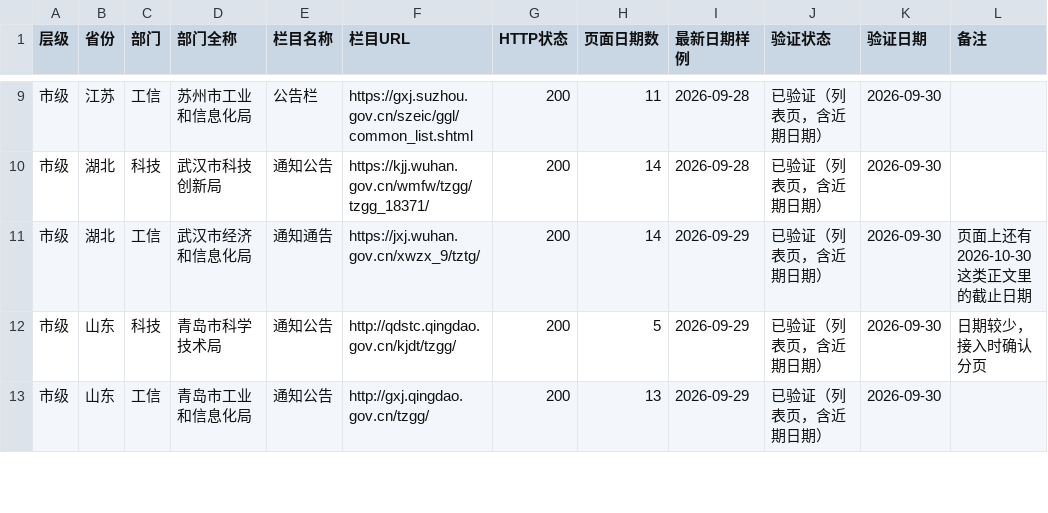
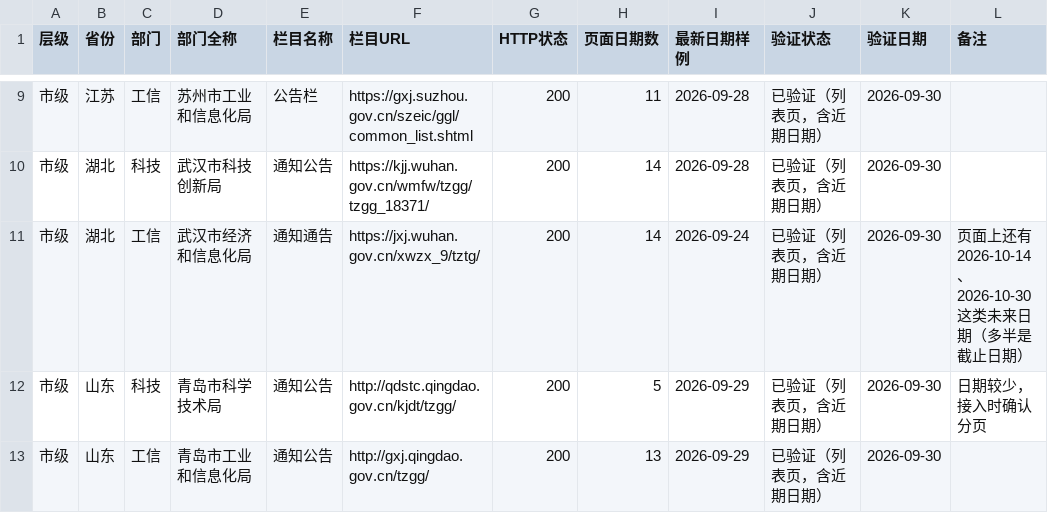
Before and after one commit to wanglei581/youju, a CSV file: docs/数据来源/地市来源候选_R1.5_v1.csv, drawn as a sheet; only a part is shown, gaps mark what is left out.

```diff
--- a/docs/数据来源/地市来源候选_R1.5_v1.csv
+++ b/docs/数据来源/地市来源候选_R1.5_v1.csv
@@ -10,3 +10,3 @@
 市级,湖北,科技,武汉市科技创新局,通知公告,https://kjj.wuhan.gov.cn/wmfw/tzgg/tzgg_18371/,200,14,2026-09-28,已验证（列表页，含近期日期）,2026-09-30,
-市级,湖北,工信,武汉市经济和信息化局,通知通告,https://jxj.wuhan.gov.cn/xwzx_9/tztg/,200,14,2026-09-29,已验证（列表页，含近期日期）,2026-09-30,页面上还有 2026-10-30 这类正文里的截止日期
+市级,湖北,工信,武汉市经济和信息化局,通知通告,https://jxj.wuhan.gov.cn/xwzx_9/tztg/,200,14,2026-09-24,已验证（列表页，含近期日期）,2026-09-30,页面上还有 2026-10-14、2026-10-30 这类未来日期（多半是截止日期）
 市级,山东,科技,青岛市科学技术局,通知公告,http://qdstc.qingdao.gov.cn/kjdt/tzgg/,200,5,2026-09-29,已验证（列表页，含近期日期）,2026-09-30,日期较少，接入时确认分页
```
